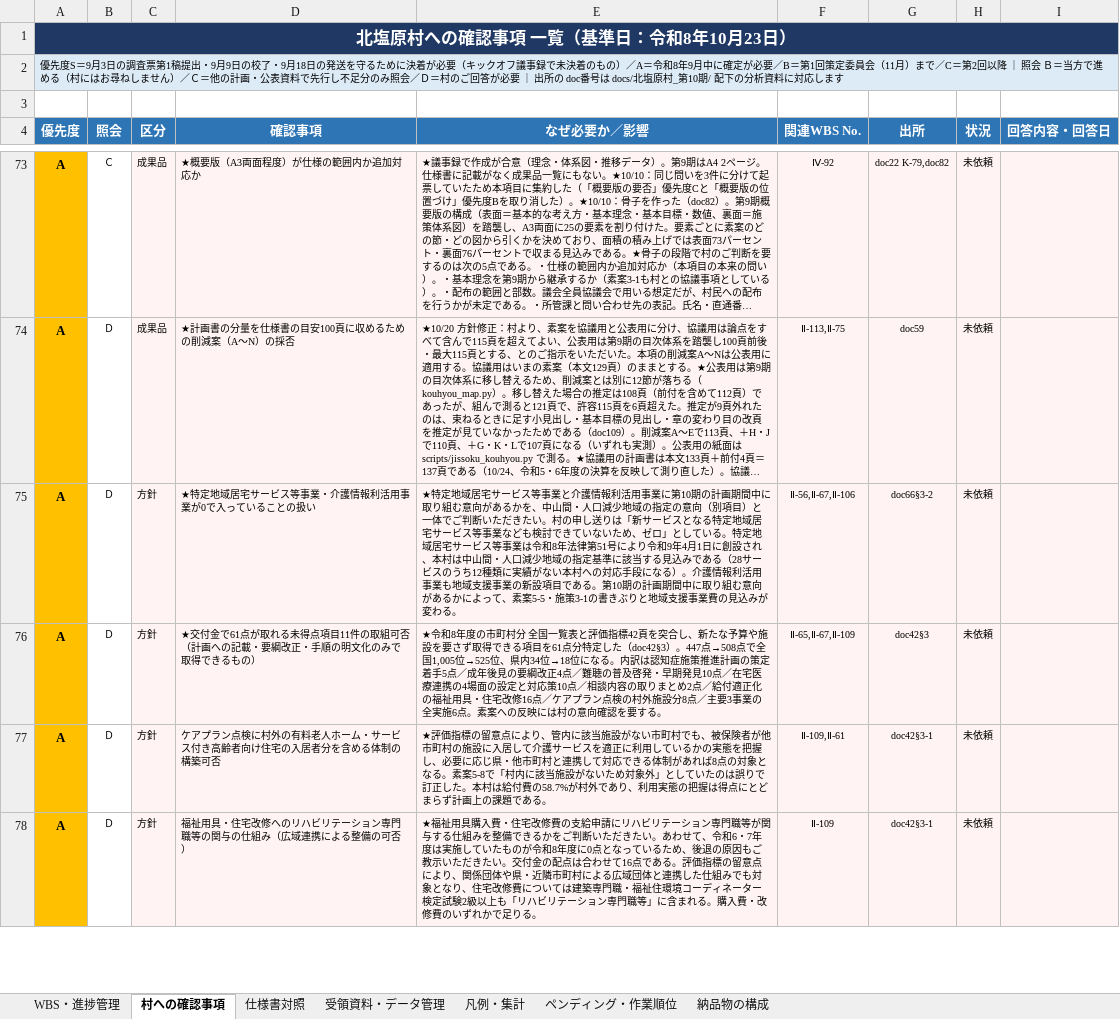
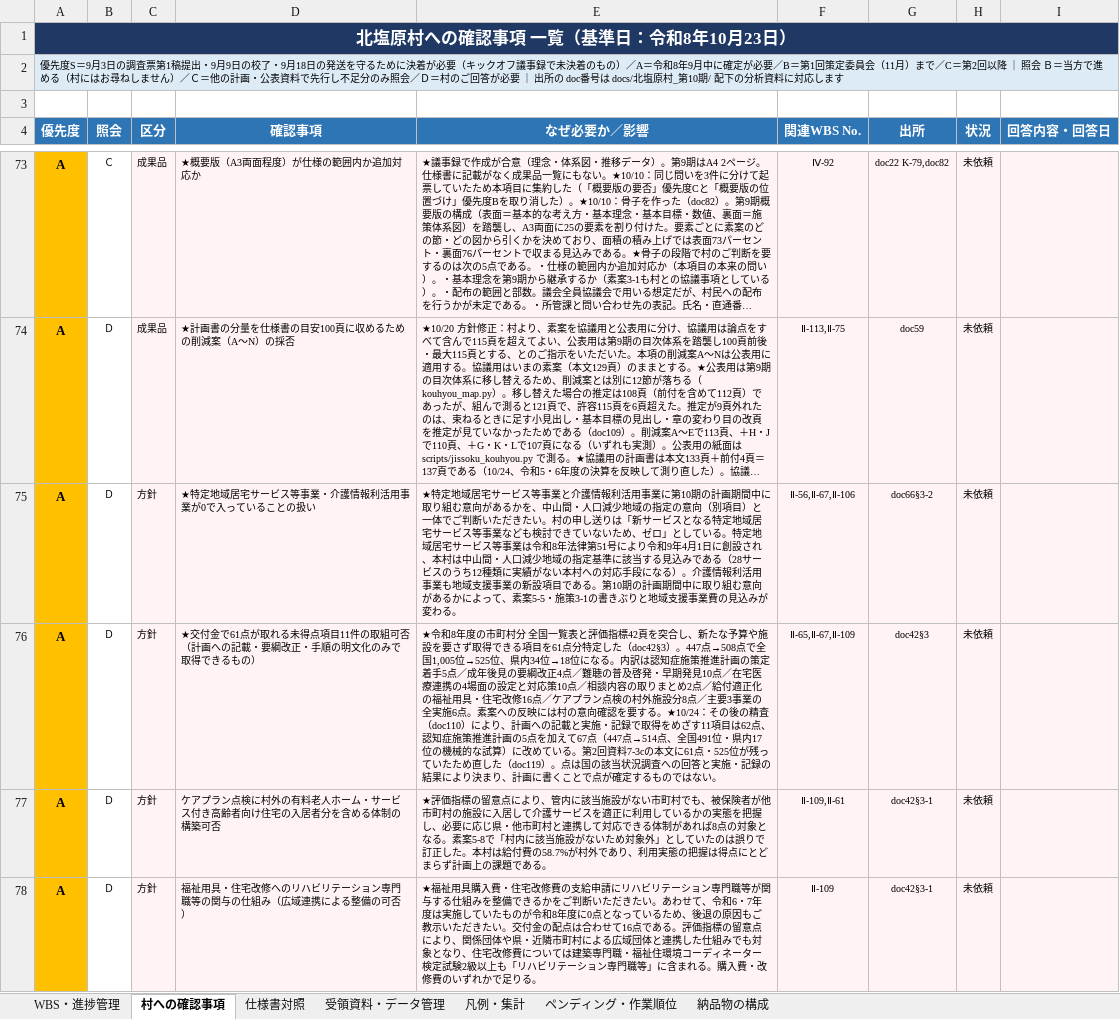
Before and after one commit to ryowakayama-gif/repository, an Excel workbook: output/05_北塩原村第10期_WBS進捗管理表.xlsx, sheet 村への確認事項, drawn as a sheet; only a part is shown, gaps mark what is left out; long unchanged cells end in …; values as stored, in another font and other column widths than the file's, no borders; the diff names each change by its address in the sheet, - before the commit and + after, or states it on an @@ line.

```diff
--- a/output/05_北塩原村第10期_WBS進捗管理表.xlsx (sheet 村への確認事項)
+++ b/output/05_北塩原村第10期_WBS進捗管理表.xlsx (sheet 村への確認事項)
-E76 (なぜ必要か／影響): …要する。
+E76 (なぜ必要か／影響): …要する。★10/24：その後の精査（doc110）により、計画への記載と実施・記録で取得をめざす11項目は62点、認知症施策推進計画の5点を加えて67点（447点→514点、全国491位・県内17位の機械的な試算）に改めている。第2回資料7-3cの本文に61点・525位が残っていたため直した（doc119）。点は国の該当状況調査への回答と実施・記録の結果により決まり、計画に書くことで点が確定するものではない。
```
Also changed, not shown: sheet WBS・進捗管理, output/20_北塩原村第10期_確認事項一覧.xlsx, 2 other files.
